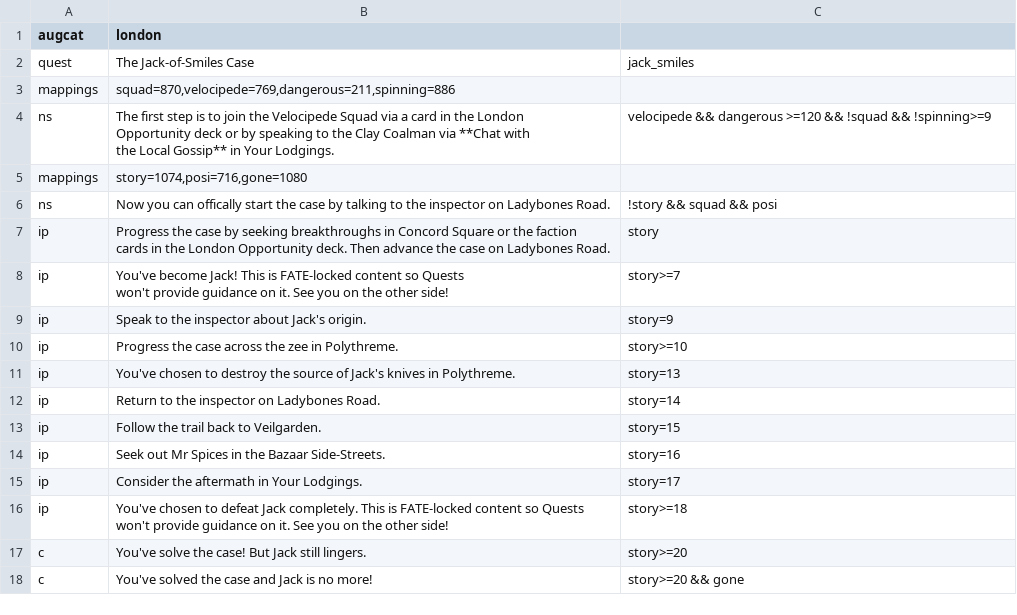
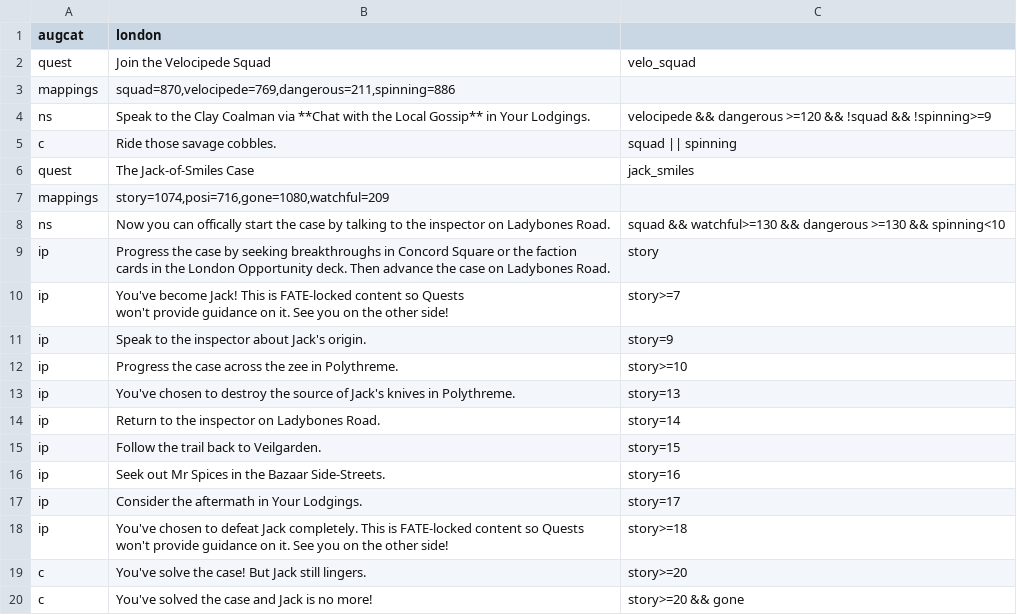
Before and after one commit to An-Individual/fl-questspector, a CSV file: quests/definitions/london/jack-of-smiles.csv (was quests/definitions_detailed/london/jack-of-smiles.csv), drawn as a sheet; removed rows and columns are numbered as before the commit, all else as after; ↵ is a line break in a cell; the diff names each change by its address in the sheet, - before the commit and + after, or states it on an @@ line.

```diff
--- a/quests/definitions_detailed/london/jack-of-smiles.csv
+++ b/quests/definitions/london/jack-of-smiles.csv
+row 2: quest | Join the Velocipede Squad | velo_squad
+row 4: ns | Speak to the Clay Coalman via **Chat with the Local Gossip** in Your Lodgings. | velocipede && dangerous >=120 && !squad && !spinning>=9
+row 5: c | Ride those savage cobbles. | squad || spinning
-row 4: ns | The first step is to join the Velocipede Squad via a card in the London ↵ Opportunity deck or by speaking to the Clay Coalman via **Chat with ↵ the Local Gossip** in Your Lodgings. | velocipede && dangerous >=120 && !squad && !spinning>=9
-B7 (london): story=1074,posi=716,gone=1080
+B7 (london): story=1074,posi=716,gone=1080,watchful=209
-C8: !story && squad && posi
+C8: squad && watchful>=130 && dangerous >=130 && spinning<10
```
Also changed, not shown: quests/definitions/ambition-desire.csv, quests/definitions/ambition-fingers.csv, 58 other files.
